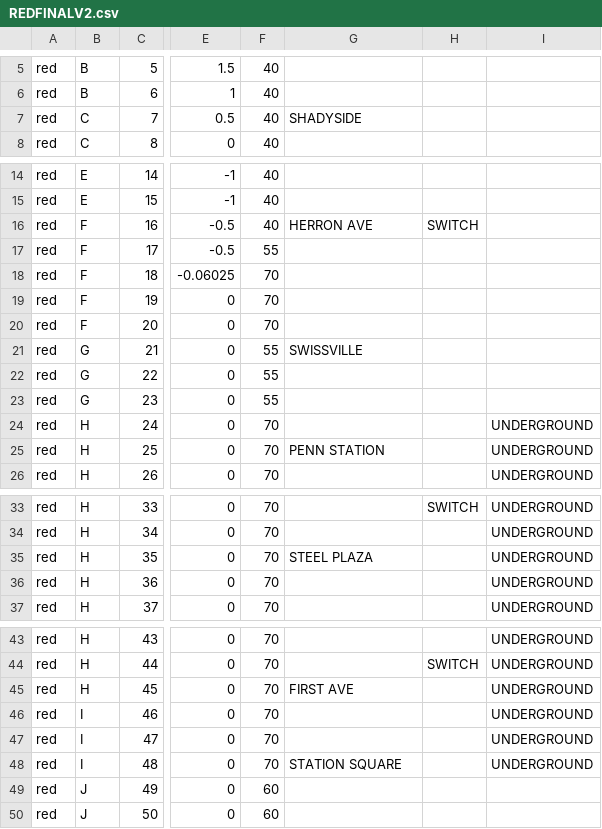
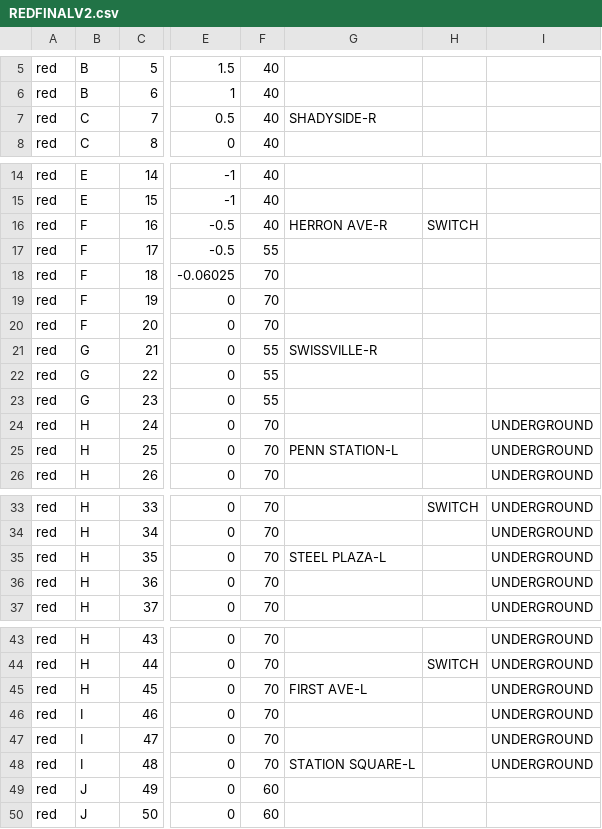
Before and after one commit to jhj17/coe1186_train, a CSV file: TrackModel/REDFINALV2.csv, drawn as a sheet; only a part is shown, gaps mark what is left out; the diff covers the shown part only; the diff names each change by its address in the sheet, - before the commit and + after, or states it on an @@ line.

```diff
--- a/TrackModel/REDFINALV2.csv
+++ b/TrackModel/REDFINALV2.csv
-G7: SHADYSIDE
+G7: SHADYSIDE-R
-G16: HERRON AVE
+G16: HERRON AVE-R
-G21: SWISSVILLE
+G21: SWISSVILLE-R
-G25: PENN STATION
+G25: PENN STATION-L
-G35: STEEL PLAZA
+G35: STEEL PLAZA-L
-G45: FIRST AVE
+G45: FIRST AVE-L
-G48: STATION SQUARE
+G48: STATION SQUARE-L
```
Also changed, not shown: 1 edited cell elsewhere in this file, TrackModel/GREENFINALV2.csv, 7 other files.
